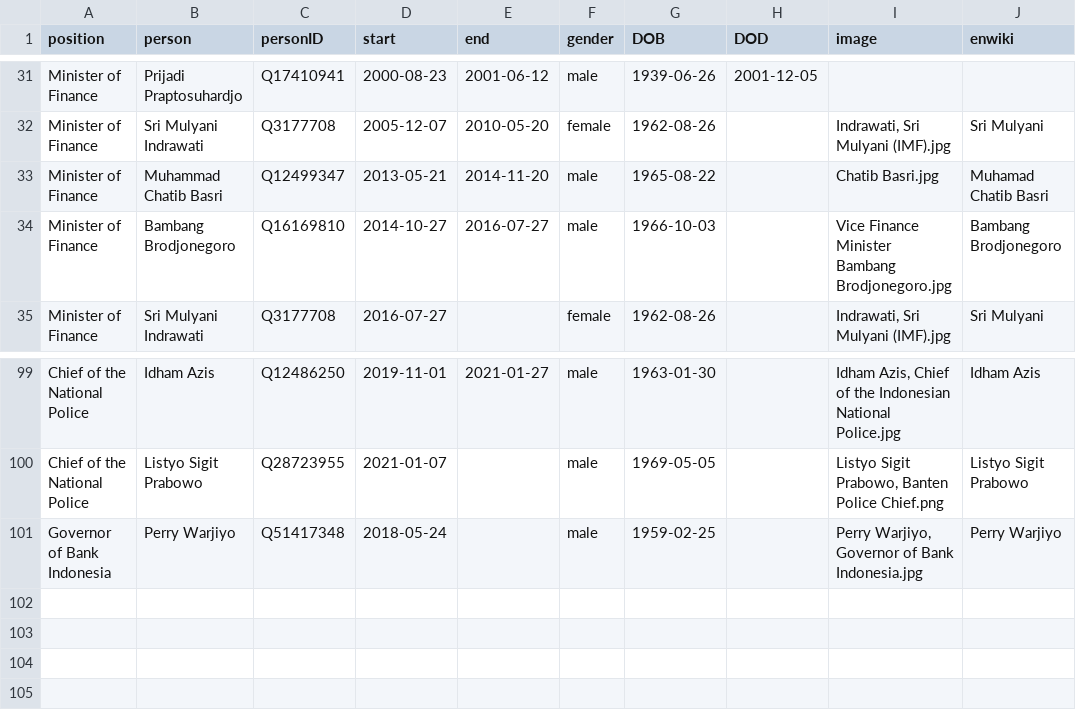
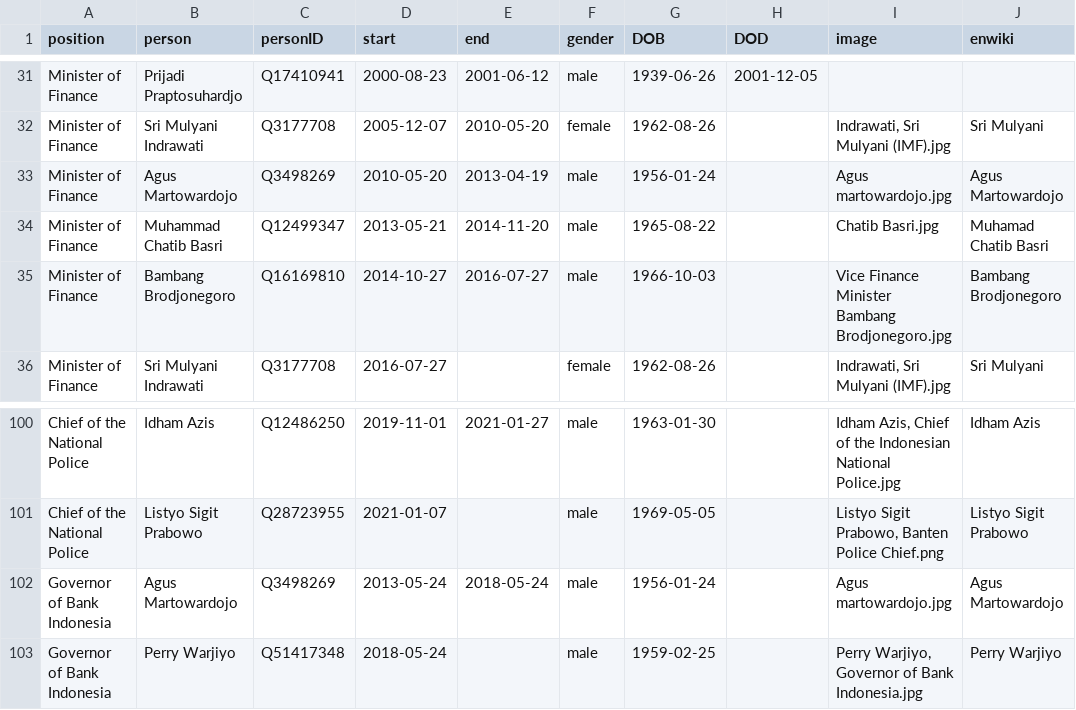
Before and after one commit to every-politician-scrapers/indonesia-ministers, a CSV file: html/holders21.csv, drawn as a sheet; only a part is shown, gaps mark what is left out.

```diff
--- a/html/holders21.csv
+++ b/html/holders21.csv
@@ -32,2 +32,3 @@ Minister of Finance,Prijadi Praptosuhardjo,Q17410941,2000-08-23,2001-06-12,male,
 Minister of Finance,Sri Mulyani Indrawati,Q3177708,2005-12-07,2010-05-20,female,1962-08-26,,"Indrawati, Sri Mulyani (IMF).jpg",Sri Mulyani
+Minister of Finance,Agus Martowardojo,Q3498269,2010-05-20,2013-04-19,male,1956-01-24,,Agus martowardojo.jpg,Agus Martowardojo
 Minister of Finance,Muhammad Chatib Basri,Q12499347,2013-05-21,2014-11-20,male,1965-08-22,,Chatib Basri.jpg,Muhamad Chatib Basri
@@ -100,2 +101,3 @@ Chief of the National Police,Idham Azis,Q12486250,2019-11-01,2021-01-27,male,196
 Chief of the National Police,Listyo Sigit Prabowo,Q28723955,2021-01-07,,male,1969-05-05,,"Listyo Sigit Prabowo, Banten Police Chief.png",Listyo Sigit Prabowo
+Governor of Bank Indonesia,Agus Martowardojo,Q3498269,2013-05-24,2018-05-24,male,1956-01-24,,Agus martowardojo.jpg,Agus Martowardojo
 Governor of Bank Indonesia,Perry Warjiyo,Q51417348,2018-05-24,,male,1959-02-25,,"Perry Warjiyo, Governor of Bank Indonesia.jpg",Perry Warjiyo
```
Also changed, not shown: 1 other file.
